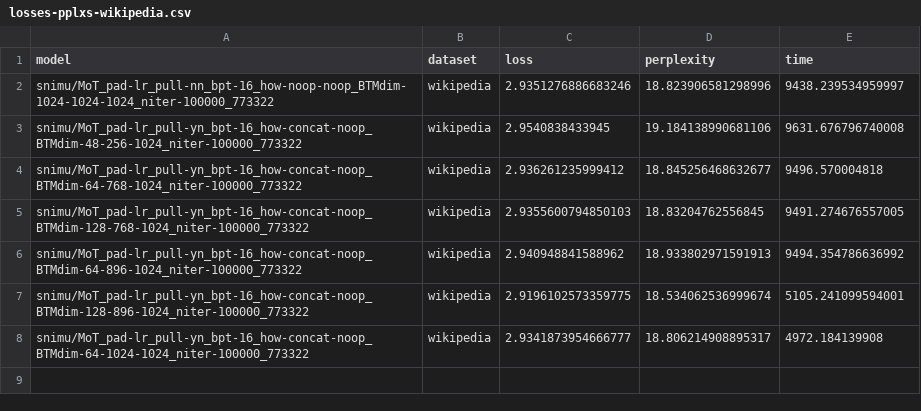
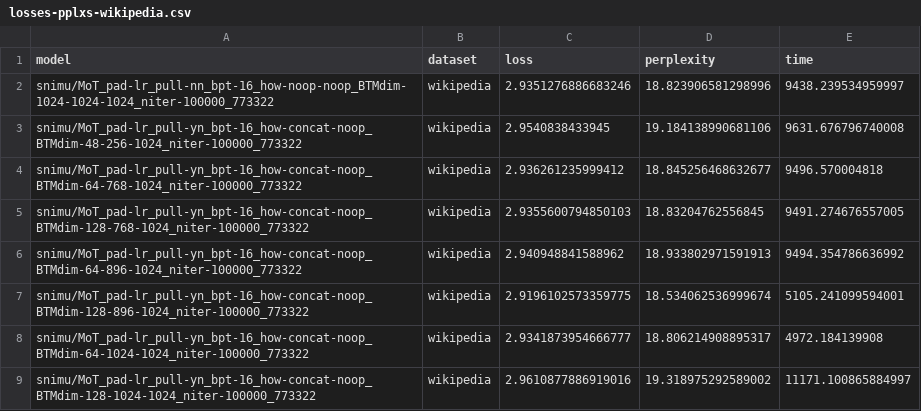
Before and after one commit to snimu/mixture-of-tokenizers, a CSV file: scaled-pre-train/results/losses-perplexities/losses-pplxs-wikipedia.csv, drawn as a sheet.

Commit message:
losses-pplxs for 128-1024-1024

```diff
--- a/scaled-pre-train/results/losses-perplexities/losses-pplxs-wikipedia.csv
+++ b/scaled-pre-train/results/losses-perplexities/losses-pplxs-wikipedia.csv
@@ -8 +8,2 @@ snimu/MoT_pad-lr_pull-yn_bpt-16_how-concat-noop_BTMdim-128-896-1024_niter-100000
 snimu/MoT_pad-lr_pull-yn_bpt-16_how-concat-noop_BTMdim-64-1024-1024_niter-100000_773322,wikipedia,2.9341873954666777,18.806214908895317,4972.184139908
+snimu/MoT_pad-lr_pull-yn_bpt-16_how-concat-noop_BTMdim-128-1024-1024_niter-100000_773322,wikipedia,2.9610877886919016,19.318975292589002,11171.100865884997
```
Also changed, not shown: scaled-pre-train/results/losses-perplexities/losses-pplxs-gsm8k.csv.
